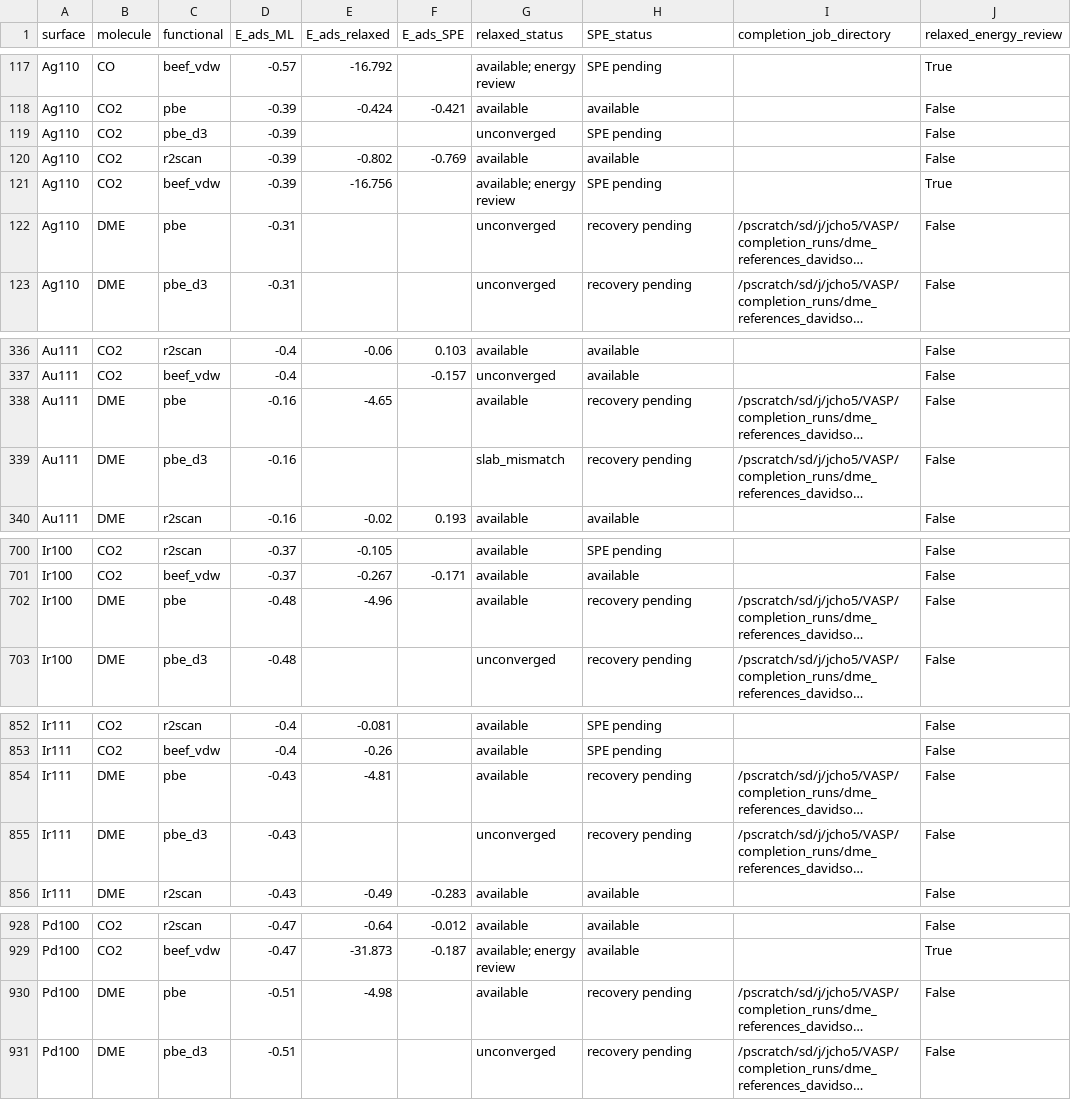
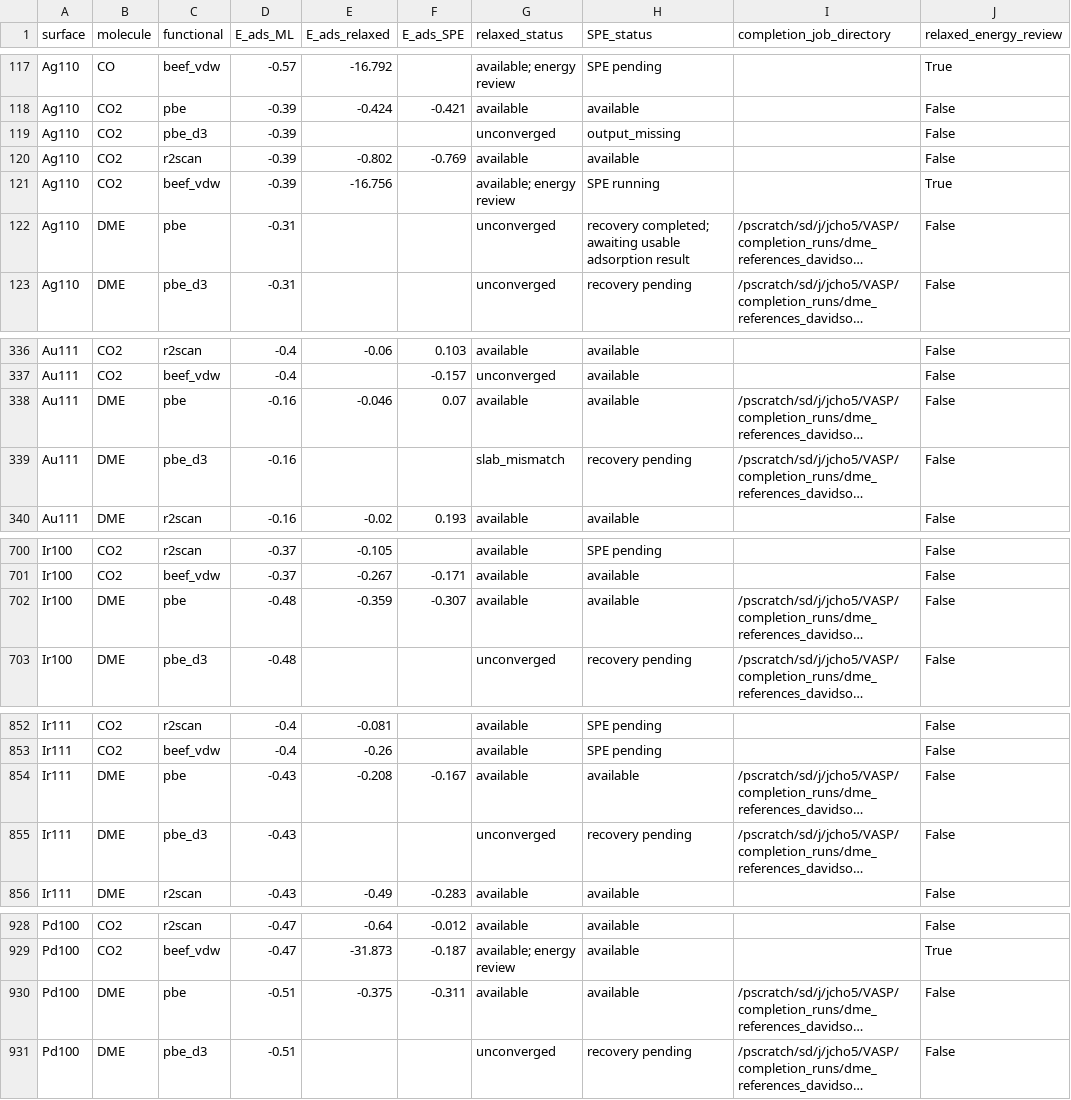
Before and after one commit to chojinwon89/bond-distance-review, a CSV file: dft_completion_coverage.csv, drawn as a sheet; only a part is shown, gaps mark what is left out; long unchanged cells end in …; the diff covers the shown part only; the diff names each change by its address in the sheet, - before the commit and + after, or states it on an @@ line.

```diff
--- a/dft_completion_coverage.csv
+++ b/dft_completion_coverage.csv
-H119 (SPE_status): SPE pending
+H119 (SPE_status): output_missing
-H121 (SPE_status): SPE pending
+H121 (SPE_status): SPE running
-H122 (SPE_status): recovery pending
+H122 (SPE_status): recovery completed; awaiting usable adsorption result
-E338 (E_ads_relaxed): -4.65
+E338 (E_ads_relaxed): -0.046
-F338 (E_ads_SPE): (empty)
+F338 (E_ads_SPE): 0.07
-H338 (SPE_status): recovery pending
+H338 (SPE_status): available
-E702 (E_ads_relaxed): -4.96
+E702 (E_ads_relaxed): -0.359
-F702 (E_ads_SPE): (empty)
+F702 (E_ads_SPE): -0.307
-H702 (SPE_status): recovery pending
+H702 (SPE_status): available
-E854 (E_ads_relaxed): -4.81
+E854 (E_ads_relaxed): -0.208
-F854 (E_ads_SPE): (empty)
+F854 (E_ads_SPE): -0.167
-H854 (SPE_status): recovery pending
+H854 (SPE_status): available
-E930 (E_ads_relaxed): -4.98
+E930 (E_ads_relaxed): -0.375
-F930 (E_ads_SPE): (empty)
+F930 (E_ads_SPE): -0.311
-H930 (SPE_status): recovery pending
+H930 (SPE_status): available
```
Also changed, not shown: 39 edited cells elsewhere in this file, dft_cluster_duplicates.csv, dft_cluster_selection_changes.csv, 21 other files.
